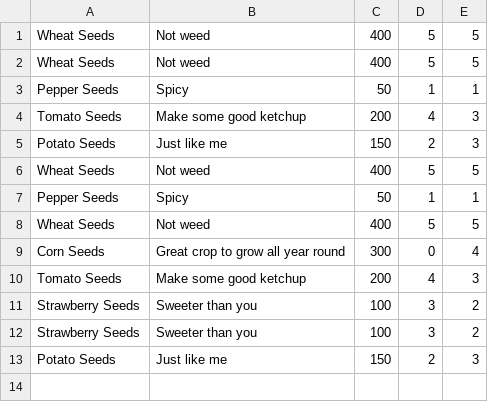
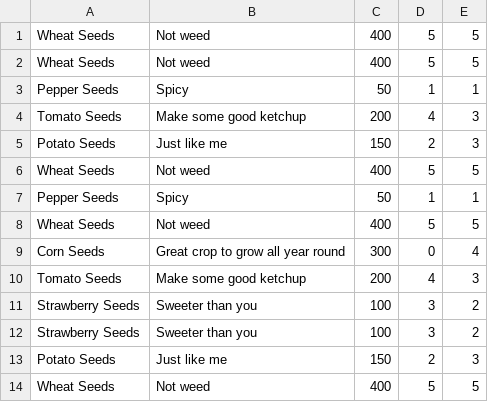
Before and after one commit to samdundun/HarvestValley, a CSV file: Harvest/resources/invent.csv, drawn as a sheet; the diff names each change by its address in the sheet, - before the commit and + after, or states it on an @@ line.

Commit message:
asdf

```diff
--- a/Harvest/resources/invent.csv
+++ b/Harvest/resources/invent.csv
+row 14: Wheat Seeds | Not weed | 400 | 5 | 5
```
